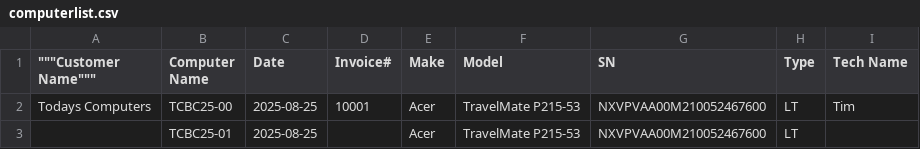
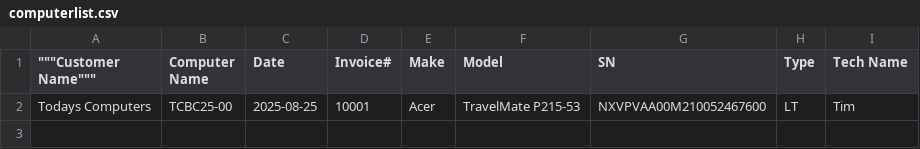
Before and after one commit to TCBCTim/BasicPrep, a CSV file: computerlist.csv, drawn as a sheet.

Commit message:
Update computerlist.csv

```diff
--- a/computerlist.csv
+++ b/computerlist.csv
@@ -2,2 +2 @@
 "Todays Computers","TCBC25-00","2025-08-25","10001","Acer","TravelMate P215-53","NXVPVAA00M210052467600","LT","Tim"
-,"TCBC25-01","2025-08-25","","Acer","TravelMate P215-53","NXVPVAA00M210052467600","LT",""
```
